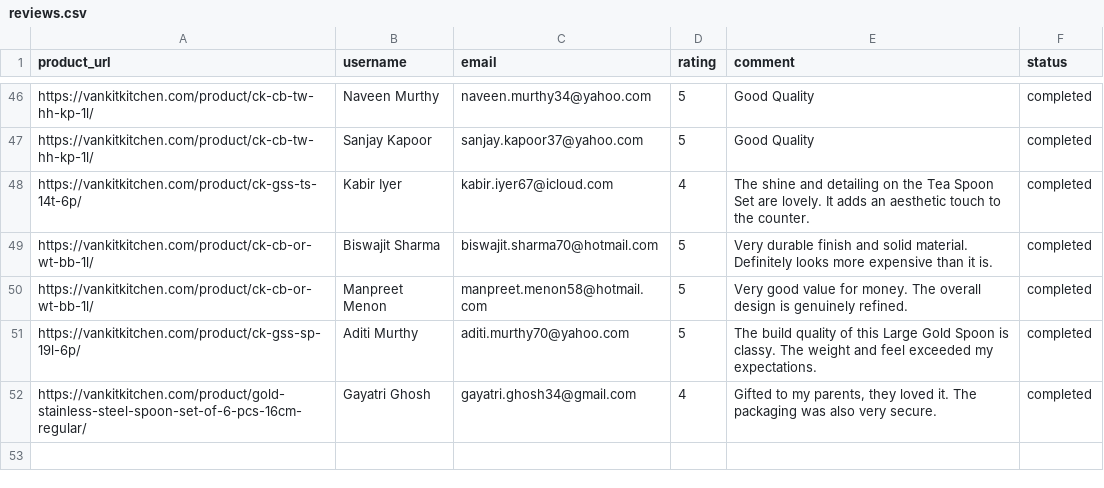
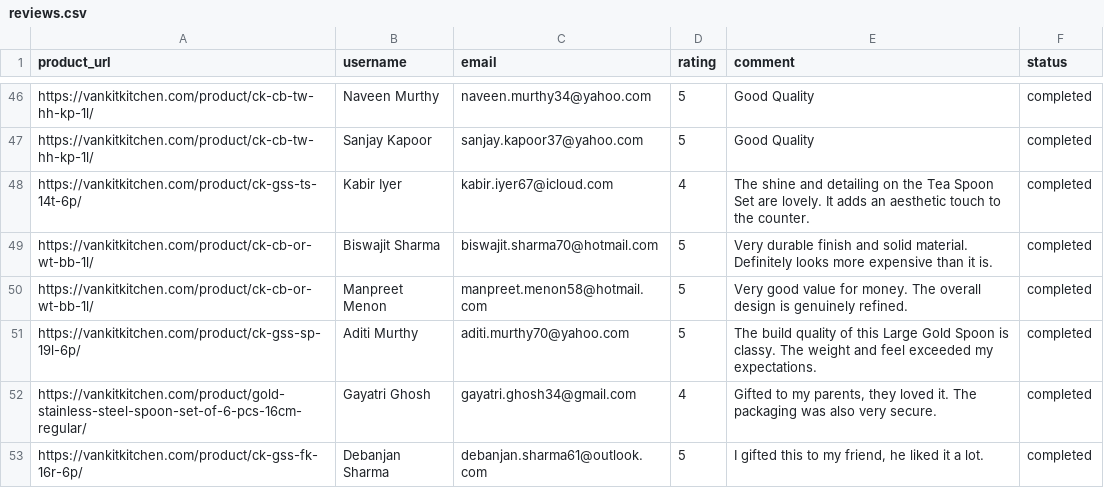
Before and after one commit to ankit1714/website-review, a CSV file: reviews.csv, drawn as a sheet; only a part is shown, gaps mark what is left out.

```diff
--- a/reviews.csv
+++ b/reviews.csv
@@ -52 +52,2 @@ https://vankitkitchen.com/product/ck-gss-sp-19l-6p/,Aditi Murthy,aditi.murthy70@
 https://vankitkitchen.com/product/gold-stainless-steel-spoon-set-of-6-pcs-16cm-regular/,Gayatri Ghosh,gayatri.ghosh34@gmail.com,4,"Gifted to my parents, they loved it. The packaging was also very secure.",completed
+https://vankitkitchen.com/product/ck-gss-fk-16r-6p/,Debanjan Sharma,debanjan.sharma61@outlook.com,5,"I gifted this to my friend, he liked it a lot.",completed
```
